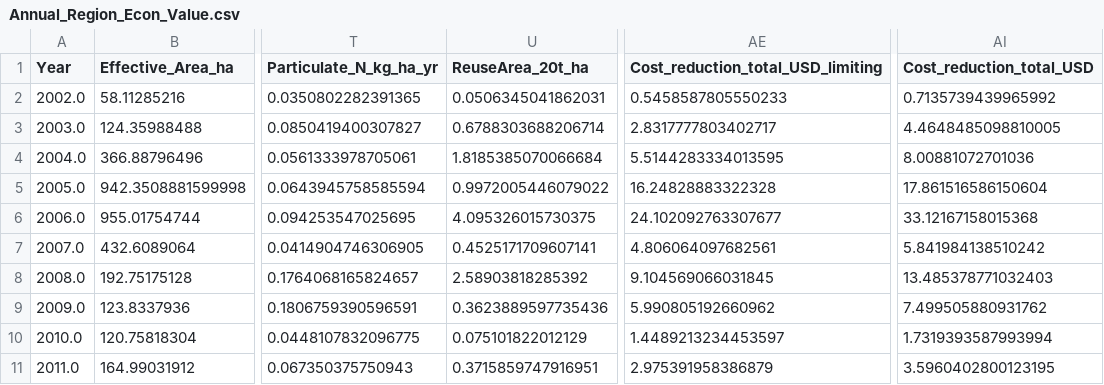
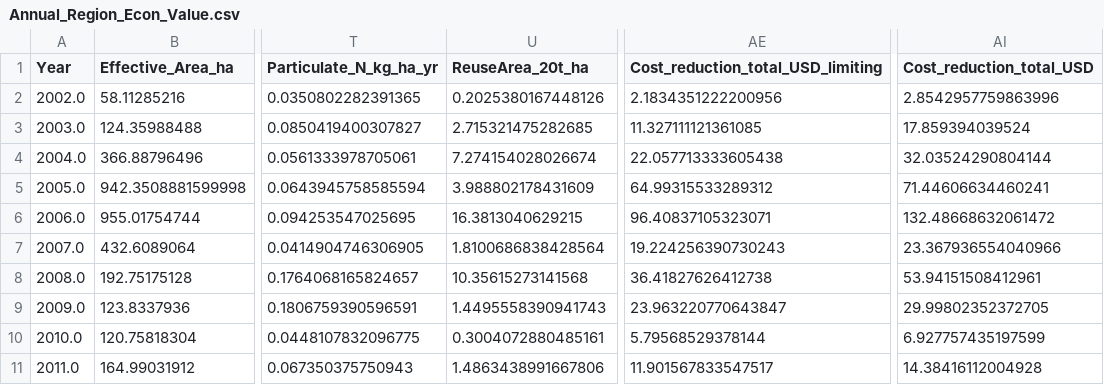
Before and after one commit to lwangmy-12/Sustainable-Engineering, a CSV file: Output/Annual_Region_Econ_Value.csv, drawn as a sheet; only a part is shown, gaps mark what is left out; the diff covers the shown part only; the diff names each change by its address in the sheet, - before the commit and + after, or states it on an @@ line.

```diff
--- a/Output/Annual_Region_Econ_Value.csv
+++ b/Output/Annual_Region_Econ_Value.csv
-U2 (ReuseArea_20t_ha): 0.0506345041862031
+U2 (ReuseArea_20t_ha): 0.2025380167448126
-AE2: 0.5458587805550233
+AE2: 2.1834351222200956
-AI2 (Cost_reduction_total_USD): 0.7135739439965992
+AI2 (Cost_reduction_total_USD): 2.8542957759863996
-U3 (ReuseArea_20t_ha): 0.6788303688206714
+U3 (ReuseArea_20t_ha): 2.715321475282685
-AE3: 2.8317777803402717
+AE3: 11.327111121361085
-AI3 (Cost_reduction_total_USD): 4.4648485098810005
+AI3 (Cost_reduction_total_USD): 17.859394039524
-U4 (ReuseArea_20t_ha): 1.8185385070066684
+U4 (ReuseArea_20t_ha): 7.274154028026674
-AE4: 5.5144283334013595
+AE4: 22.057713333605438
-AI4 (Cost_reduction_total_USD): 8.00881072701036
+AI4 (Cost_reduction_total_USD): 32.03524290804144
-U5 (ReuseArea_20t_ha): 0.9972005446079022
+U5 (ReuseArea_20t_ha): 3.988802178431609
-AE5: 16.24828883322328
+AE5: 64.99315533289312
-AI5 (Cost_reduction_total_USD): 17.861516586150604
+AI5 (Cost_reduction_total_USD): 71.44606634460241
-U6 (ReuseArea_20t_ha): 4.095326015730375
+U6 (ReuseArea_20t_ha): 16.3813040629215
-AE6: 24.102092763307677
+AE6: 96.40837105323071
-AI6 (Cost_reduction_total_USD): 33.12167158015368
+AI6 (Cost_reduction_total_USD): 132.48668632061472
-U7 (ReuseArea_20t_ha): 0.4525171709607141
+U7 (ReuseArea_20t_ha): 1.8100686838428564
-AE7: 4.806064097682561
+AE7: 19.224256390730243
-AI7 (Cost_reduction_total_USD): 5.841984138510242
+AI7 (Cost_reduction_total_USD): 23.367936554040966
-U8 (ReuseArea_20t_ha): 2.58903818285392
+U8 (ReuseArea_20t_ha): 10.35615273141568
-AE8: 9.104569066031845
+AE8: 36.41827626412738
-AI8 (Cost_reduction_total_USD): 13.485378771032403
+AI8 (Cost_reduction_total_USD): 53.94151508412961
-U9 (ReuseArea_20t_ha): 0.3623889597735436
+U9 (ReuseArea_20t_ha): 1.4495558390941743
-AE9: 5.990805192660962
+AE9: 23.963220770643847
-AI9 (Cost_reduction_total_USD): 7.499505880931762
+AI9 (Cost_reduction_total_USD): 29.99802352372705
-U10 (ReuseArea_20t_ha): 0.075101822012129
+U10 (ReuseArea_20t_ha): 0.3004072880485161
-AE10: 1.4489213234453597
+AE10: 5.79568529378144
-AI10 (Cost_reduction_total_USD): 1.7319393587993994
+AI10 (Cost_reduction_total_USD): 6.927757435197599
-U11 (ReuseArea_20t_ha): 0.3715859747916951
+U11 (ReuseArea_20t_ha): 1.4863438991667806
-AE11: 2.975391958386879
+AE11: 11.901567833547517
-AI11 (Cost_reduction_total_USD): 3.5960402800123195
+AI11 (Cost_reduction_total_USD): 14.38416112004928
```
Also changed, not shown: 36 edited cells elsewhere in this file, Output/Annual_Region_Reuse_Potential.csv, Output/Econ_Trend_Data.csv, 2 other files.
